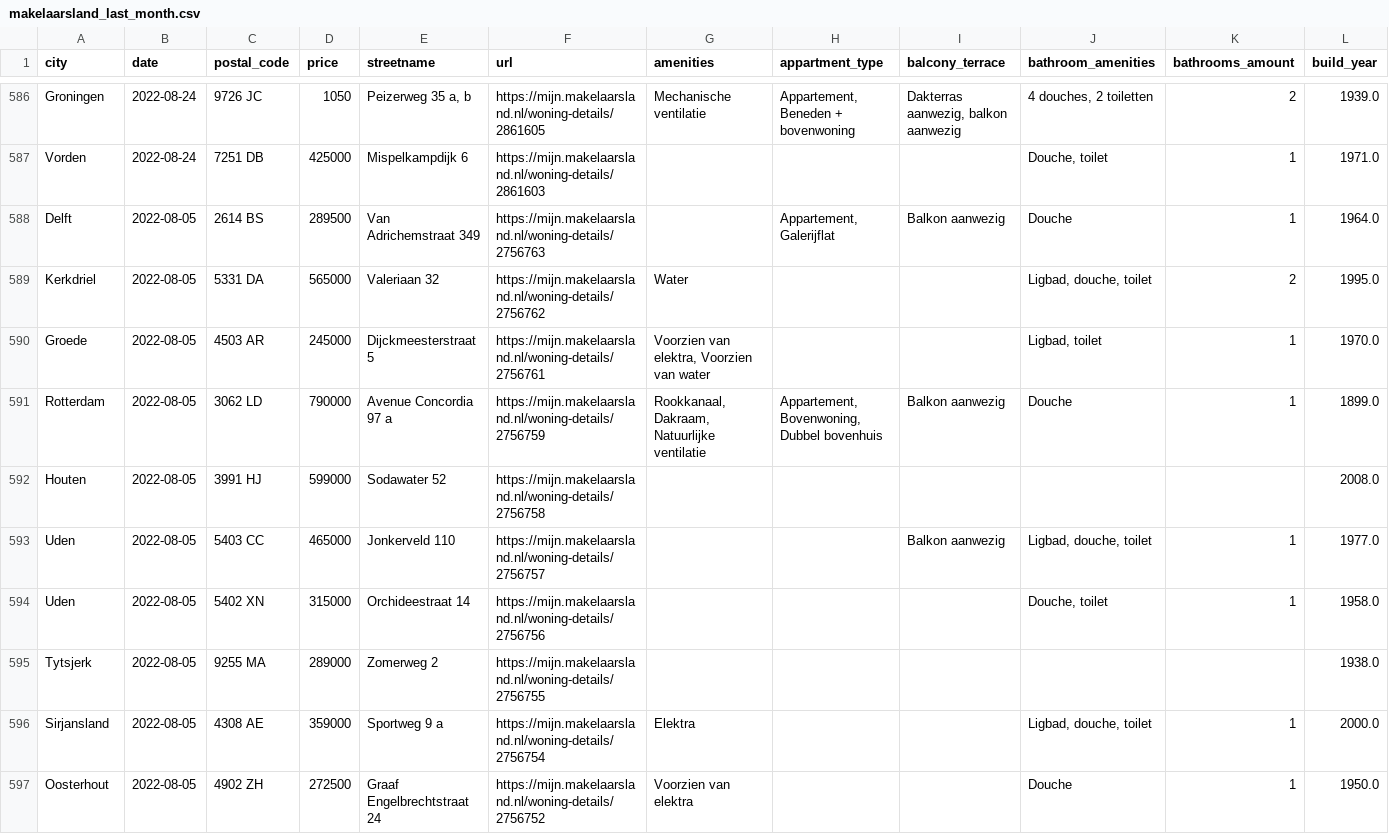
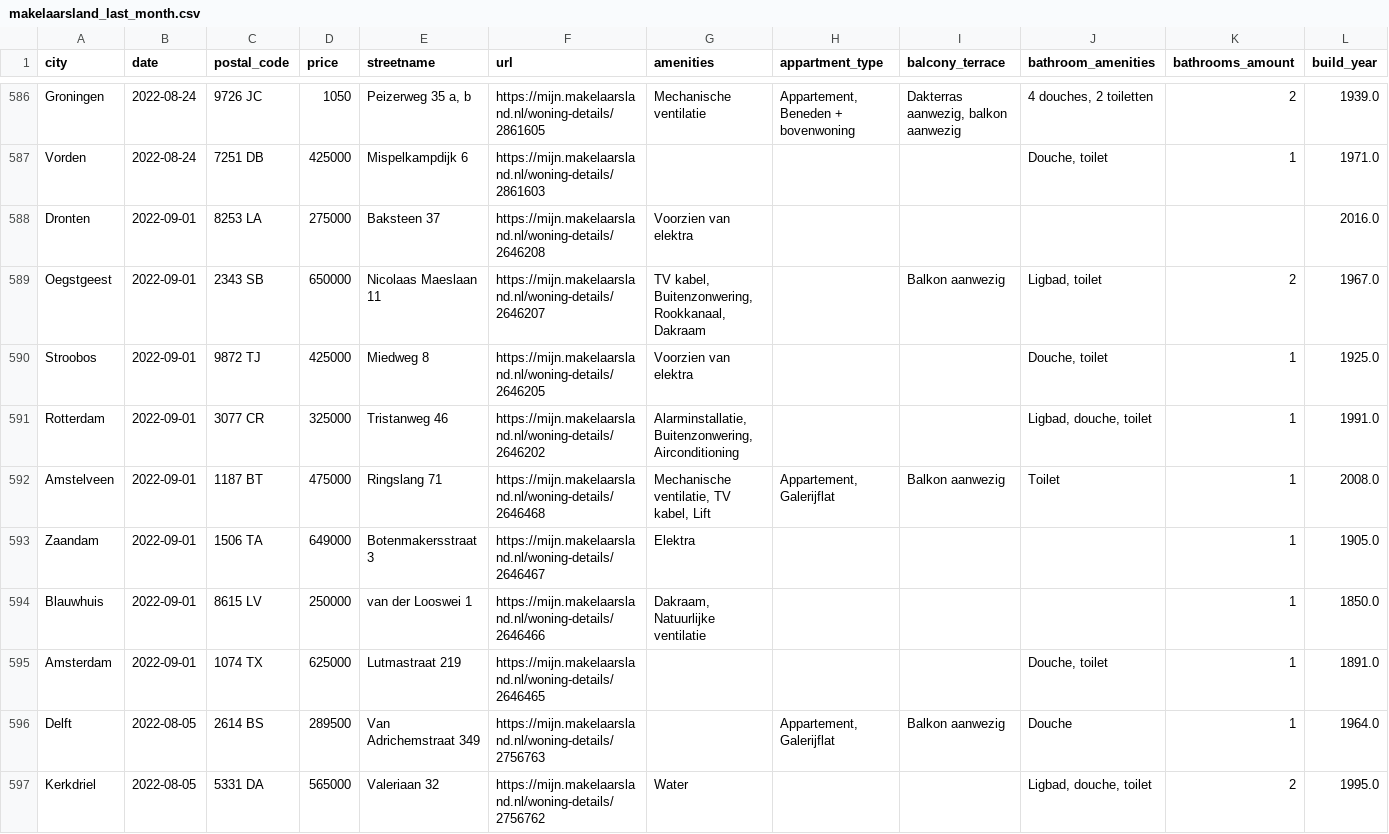
Before and after one commit to lassebenni/makelaarsland-gh-action, a CSV file: data/output/makelaarsland_last_month.csv, drawn as a sheet; only a part is shown, gaps mark what is left out; the shorter side is filled out with more unchanged rows; rows hold the shown columns only; the diff names each change by its address in the sheet, - before the commit and + after, or states it on an @@ line.

```diff
--- a/data/output/makelaarsland_last_month.csv
+++ b/data/output/makelaarsland_last_month.csv
+row 588: Dronten | 2022-09-01 | 8253 LA | 275000 | Baksteen 37 | https://mijn.makelaarsland.nl/woning-details/2646208 | Voorzien van elektra |  |  |  |  | 2016.0
+row 589: Oegstgeest | 2022-09-01 | 2343 SB | 650000 | Nicolaas Maeslaan 11 | https://mijn.makelaarsland.nl/woning-details/2646207 | TV kabel, Buitenzonwering, Rookkanaal, Dakraam |  | Balkon aanwezig | Ligbad, toilet | 2 | 1967.0
+row 590: Stroobos | 2022-09-01 | 9872 TJ | 425000 | Miedweg 8 | https://mijn.makelaarsland.nl/woning-details/2646205 | Voorzien van elektra |  |  | Douche, toilet | 1 | 1925.0
+row 591: Rotterdam | 2022-09-01 | 3077 CR | 325000 | Tristanweg 46 | https://mijn.makelaarsland.nl/woning-details/2646202 | Alarminstallatie, Buitenzonwering, Airconditioning |  |  | Ligbad, douche, toilet | 1 | 1991.0
+row 592: Amstelveen | 2022-09-01 | 1187 BT | 475000 | Ringslang 71 | https://mijn.makelaarsland.nl/woning-details/2646468 | Mechanische ventilatie, TV kabel, Lift | Appartement, Galerijflat | Balkon aanwezig | Toilet | 1 | 2008.0
+row 593: Zaandam | 2022-09-01 | 1506 TA | 649000 | Botenmakersstraat 3 | https://mijn.makelaarsland.nl/woning-details/2646467 | Elektra |  |  |  | 1 | 1905.0
+row 594: Blauwhuis | 2022-09-01 | 8615 LV | 250000 | van der Looswei 1 | https://mijn.makelaarsland.nl/woning-details/2646466 | Dakraam, Natuurlijke ventilatie |  |  |  | 1 | 1850.0
+row 595: Amsterdam | 2022-09-01 | 1074 TX | 625000 | Lutmastraat 219 | https://mijn.makelaarsland.nl/woning-details/2646465 |  |  |  | Douche, toilet | 1 | 1891.0
```
Also changed, not shown: 2 other files.
